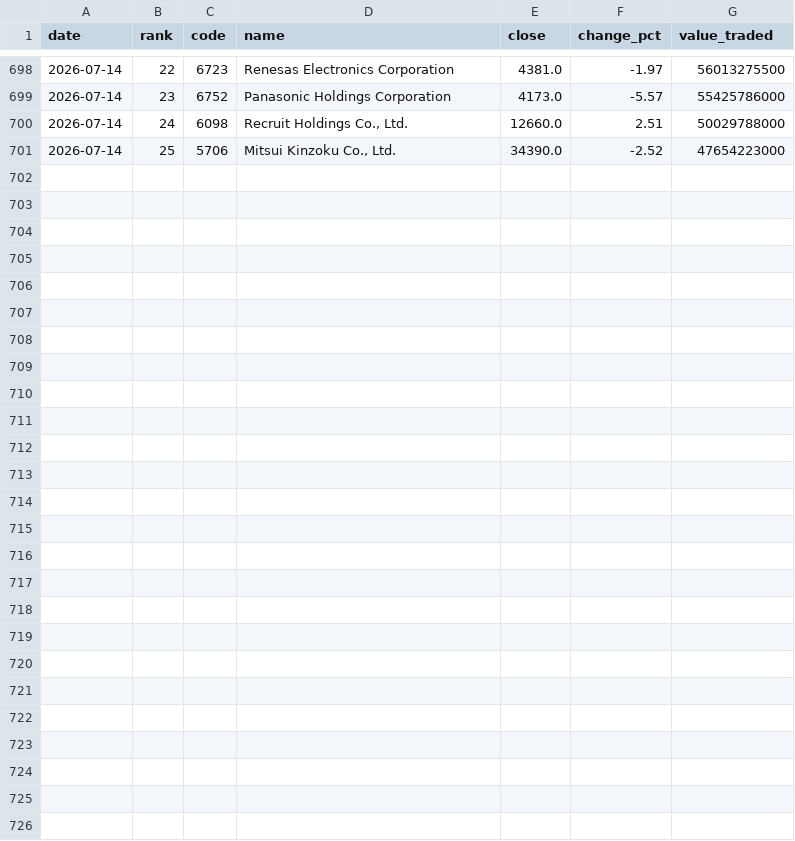
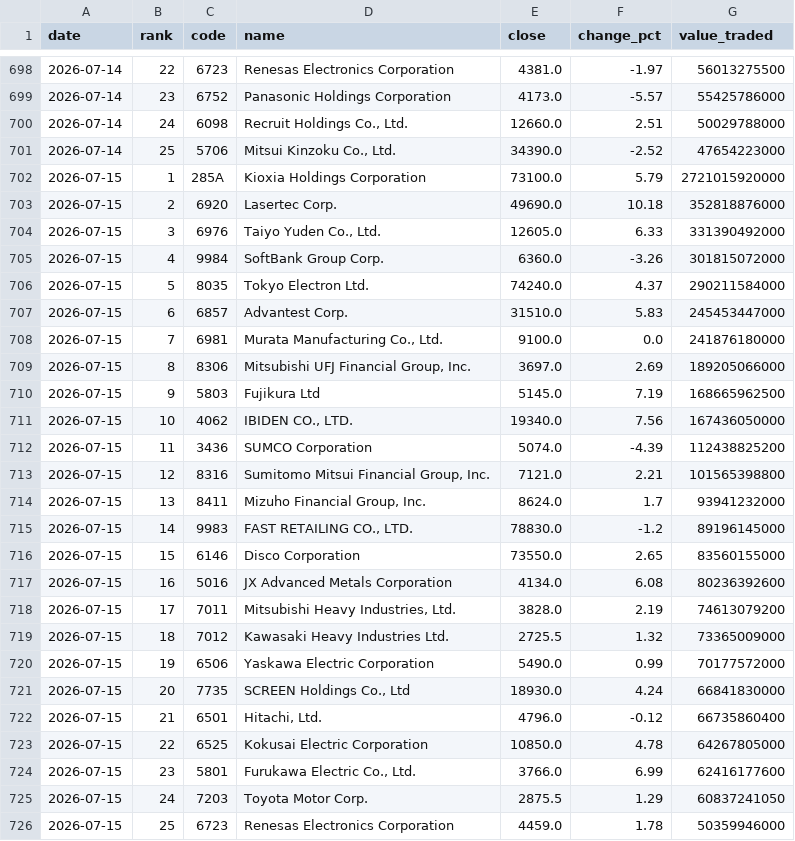
Before and after one commit to fabproducts/rankings, a CSV file: data/rankings_jp.csv, drawn as a sheet; only a part is shown, gaps mark what is left out.

```diff
--- a/data/rankings_jp.csv
+++ b/data/rankings_jp.csv
@@ -701 +701,26 @@ date,rank,code,name,close,change_pct,value_traded
 2026-07-14,25,5706,"Mitsui Kinzoku Co., Ltd.",34390.0,-2.52,47654223000
+2026-07-15,1,285A,Kioxia Holdings Corporation,73100.0,5.79,2721015920000
+2026-07-15,2,6920,Lasertec Corp.,49690.0,10.18,352818876000
+2026-07-15,3,6976,"Taiyo Yuden Co., Ltd.",12605.0,6.33,331390492000
+2026-07-15,4,9984,SoftBank Group Corp.,6360.0,-3.26,301815072000
+2026-07-15,5,8035,Tokyo Electron Ltd.,74240.0,4.37,290211584000
+2026-07-15,6,6857,Advantest Corp.,31510.0,5.83,245453447000
+2026-07-15,7,6981,"Murata Manufacturing Co., Ltd.",9100.0,0.0,241876180000
+2026-07-15,8,8306,"Mitsubishi UFJ Financial Group, Inc.",3697.0,2.69,189205066000
+2026-07-15,9,5803,Fujikura Ltd,5145.0,7.19,168665962500
+2026-07-15,10,4062,"IBIDEN CO., LTD.",19340.0,7.56,167436050000
+2026-07-15,11,3436,SUMCO Corporation,5074.0,-4.39,112438825200
+2026-07-15,12,8316,"Sumitomo Mitsui Financial Group, Inc.",7121.0,2.21,101565398800
+2026-07-15,13,8411,"Mizuho Financial Group, Inc.",8624.0,1.7,93941232000
+2026-07-15,14,9983,"FAST RETAILING CO., LTD.",78830.0,-1.2,89196145000
+2026-07-15,15,6146,Disco Corporation,73550.0,2.65,83560155000
+2026-07-15,16,5016,JX Advanced Metals Corporation,4134.0,6.08,80236392600
+2026-07-15,17,7011,"Mitsubishi Heavy Industries, Ltd.",3828.0,2.19,74613079200
+2026-07-15,18,7012,Kawasaki Heavy Industries Ltd.,2725.5,1.32,73365009000
+2026-07-15,19,6506,Yaskawa Electric Corporation,5490.0,0.99,70177572000
+2026-07-15,20,7735,"SCREEN Holdings Co., Ltd",18930.0,4.24,66841830000
+2026-07-15,21,6501,"Hitachi, Ltd.",4796.0,-0.12,66735860400
+2026-07-15,22,6525,Kokusai Electric Corporation,10850.0,4.78,64267805000
+2026-07-15,23,5801,"Furukawa Electric Co., Ltd.",3766.0,6.99,62416177600
+2026-07-15,24,7203,Toyota Motor Corp.,2875.5,1.29,60837241050
+2026-07-15,25,6723,Renesas Electronics Corporation,4459.0,1.78,50359946000
```
Also changed, not shown: 1 other file.
